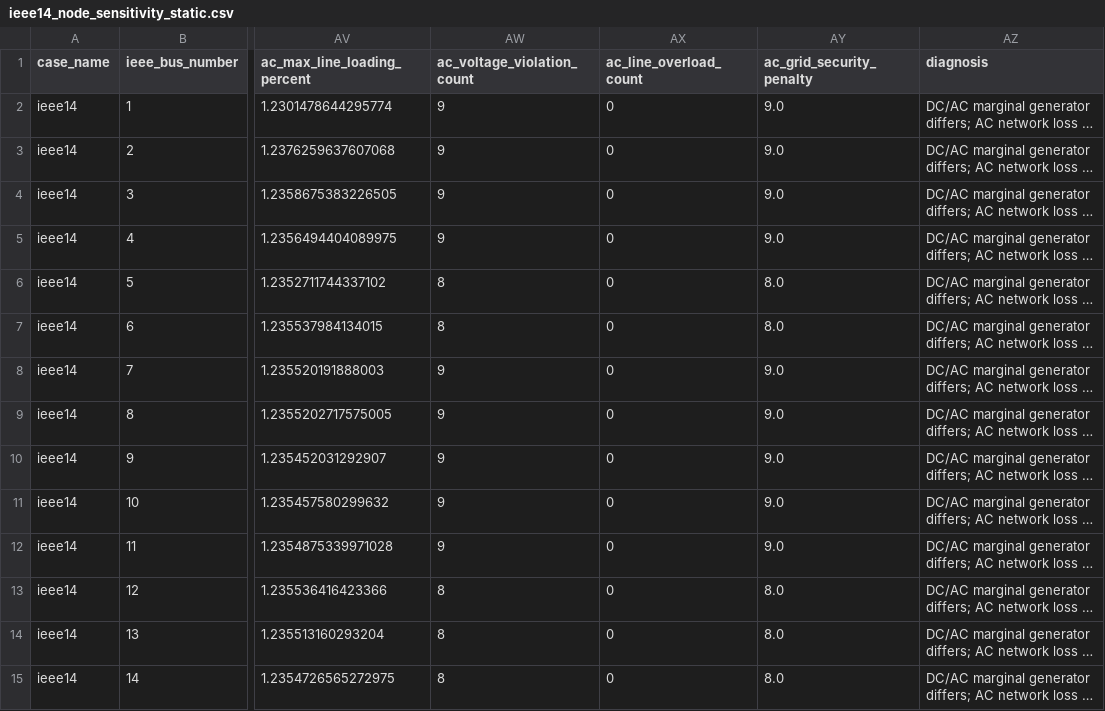
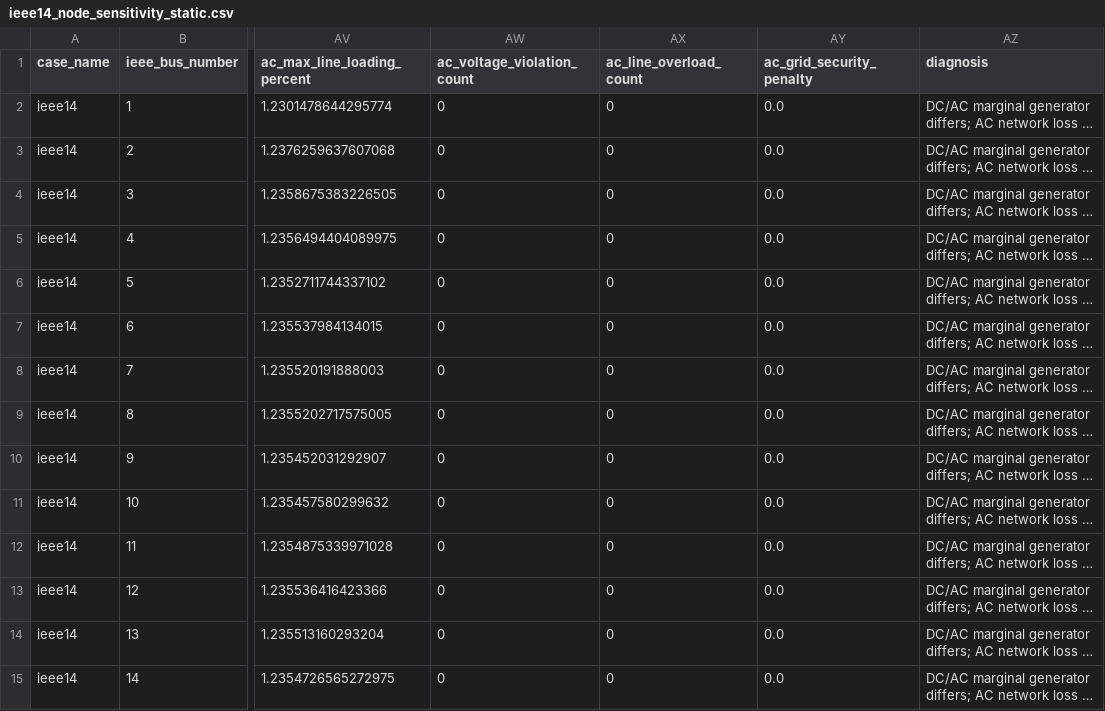
Before and after one commit to nccp199/IDC, a CSV file: data/grid_node_sensitivity/ieee14_node_sensitivity_static.csv, drawn as a sheet; only a part is shown, gaps mark what is left out; long unchanged cells end in …; the diff names each change by its address in the sheet, - before the commit and + after, or states it on an @@ line.

Commit message:
add grid reward ablation and parallel sampling support

```diff
--- a/data/grid_node_sensitivity/ieee14_node_sensitivity_static.csv
+++ b/data/grid_node_sensitivity/ieee14_node_sensitivity_static.csv
-AW2:AW5 (ac_voltage_violation_count): 9
+AW2:AW5 (ac_voltage_violation_count): 0
-AY2:AY5 (ac_grid_security_penalty): 9.0
+AY2:AY5 (ac_grid_security_penalty): 0.0
-AW6:AW7 (ac_voltage_violation_count): 8
+AW6:AW7 (ac_voltage_violation_count): 0
-AY6:AY7 (ac_grid_security_penalty): 8.0
+AY6:AY7 (ac_grid_security_penalty): 0.0
-AW8:AW12 (ac_voltage_violation_count): 9
+AW8:AW12 (ac_voltage_violation_count): 0
-AY8:AY12 (ac_grid_security_penalty): 9.0
+AY8:AY12 (ac_grid_security_penalty): 0.0
-AW13:AW15 (ac_voltage_violation_count): 8
+AW13:AW15 (ac_voltage_violation_count): 0
-AY13:AY15 (ac_grid_security_penalty): 8.0
+AY13:AY15 (ac_grid_security_penalty): 0.0
```
Also changed, not shown: 20 other files.
